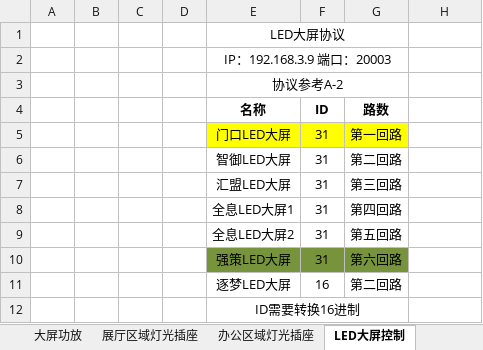
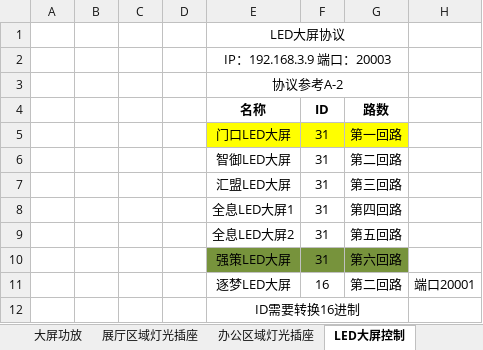
Before and after one commit to ashfrog/ScienceGame, an Excel workbook: PadControl/Assets/对接协议/设备对接(带指令).xlsx, sheet LED大屏控制, drawn as a sheet; values as stored, in another font and other column widths than the file's, no borders; the diff names each change by its address in the sheet, - before the commit and + after, or states it on an @@ line.

```diff
--- a/PadControl/Assets/对接协议/设备对接(带指令).xlsx (sheet LED大屏控制)
+++ b/PadControl/Assets/对接协议/设备对接(带指令).xlsx (sheet LED大屏控制)
-H11: (empty)
+H11: 端口20001
```
Also changed, not shown: sheet 办公区域灯光插座, sheet 展厅区域灯光插座, 3 other files.
